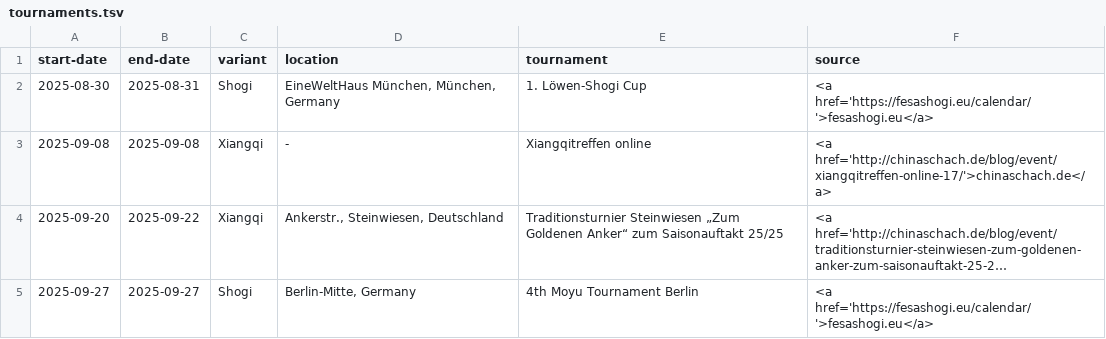
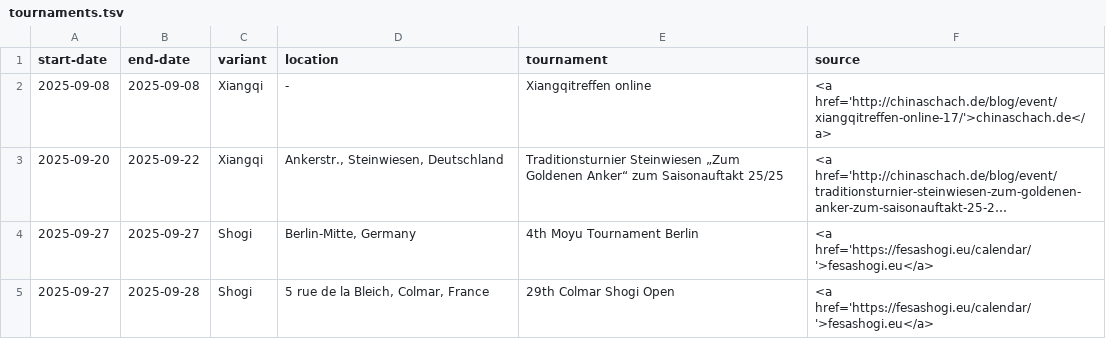
Before and after one commit to chess-variants/chess-variants.github.io, a TSV file: _data/tournaments.tsv, drawn as a sheet; only a part is shown; the shorter side is filled out with more unchanged rows; long unchanged cells end in ….

```diff
--- a/_data/tournaments.tsv
+++ b/_data/tournaments.tsv
@@ -1,3 +1,2 @@
 start-date	end-date	variant	location	tournament	source
-2025-08-30	2025-08-31	Shogi	EineWeltHaus München, München, Germany	1. Löwen-Shogi Cup	<a href='https://fesashogi.eu/calendar/'>fesashogi.eu</a>
 2025-09-08	2025-09-08	Xiangqi	-	Xiangqitreffen online	<a href='http://chinaschach.de/blog/event/xiangqitreffen-online-17/'>chinaschach.de</a>
```
